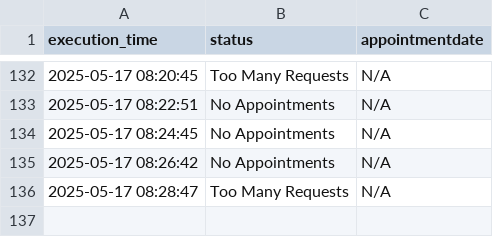
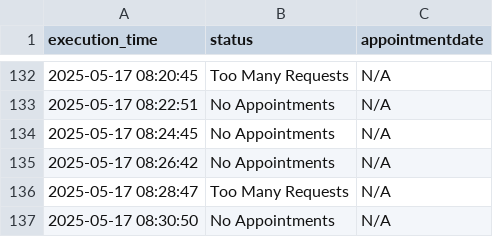
Before and after one commit to klekovkinda/einbuergerung-check, a CSV file: output/statistics/stat_20250517.csv, drawn as a sheet; only a part is shown, gaps mark what is left out.

```diff
--- a/output/statistics/stat_20250517.csv
+++ b/output/statistics/stat_20250517.csv
@@ -136 +136,2 @@ execution_time,status,appointmentdate
 2025-05-17 08:28:47,Too Many Requests,N/A
+2025-05-17 08:30:50,No Appointments,N/A
```
